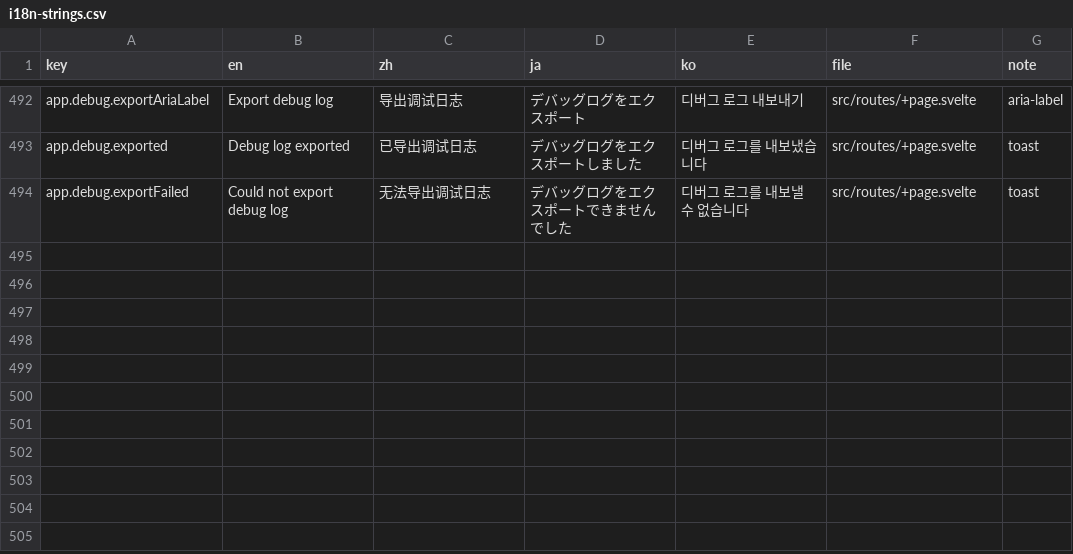
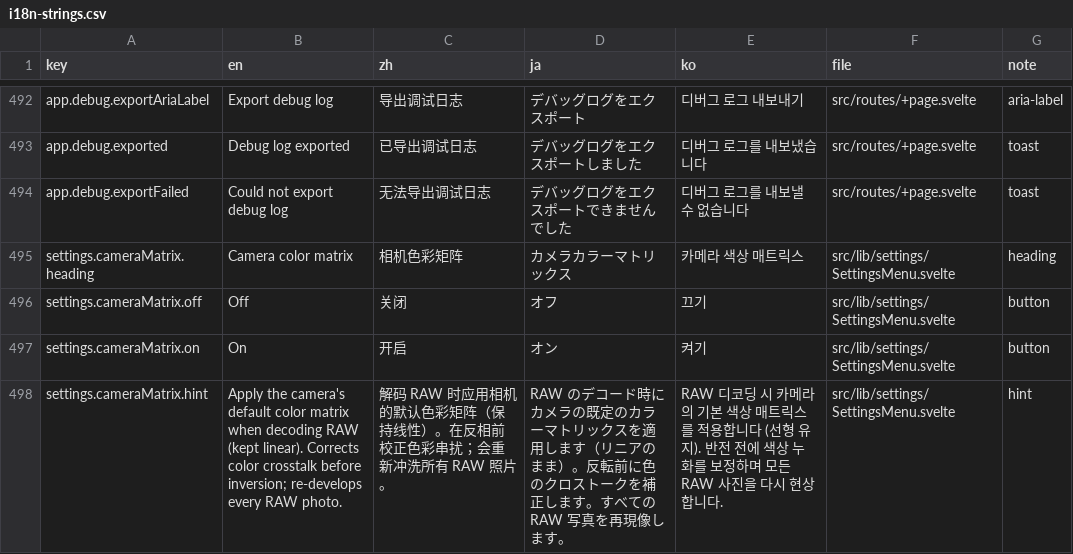
Before and after one commit to toonoumi/openenlarge, a CSV file: i18n-strings.csv, drawn as a sheet; only a part is shown, gaps mark what is left out.

```diff
--- a/i18n-strings.csv
+++ b/i18n-strings.csv
@@ -494 +494,5 @@ app.debug.exported,Debug log exported,已导出调试日志,デバッグログ
 app.debug.exportFailed,Could not export debug log,无法导出调试日志,デバッグログをエクスポートできませんでした,디버그 로그를 내보낼 수 없습니다,src/routes/+page.svelte,toast
+settings.cameraMatrix.heading,Camera color matrix,相机色彩矩阵,カメラカラーマトリックス,카메라 색상 매트릭스,src/lib/settings/SettingsMenu.svelte,heading
+settings.cameraMatrix.off,Off,关闭,オフ,끄기,src/lib/settings/SettingsMenu.svelte,button
+settings.cameraMatrix.on,On,开启,オン,켜기,src/lib/settings/SettingsMenu.svelte,button
+settings.cameraMatrix.hint,Apply the camera's default color matrix when decoding RAW (kept linear). Corrects color crosstalk before inversion; re-develops every RAW photo.,解码 RAW 时应用相机的默认色彩矩阵（保持线性）。在反相前校正色彩串扰；会重新冲洗所有 RAW 照片。,RAW のデコード時にカメラの既定のカラーマトリックスを適用します（リニアのまま）。反転前に色のクロストークを補正します。すべての RAW 写真を再現像します。,RAW 디코딩 시 카메라의 기본 색상 매트릭스를 적용합니다 (선형 유지). 반전 전에 색상 누화를 보정하며 모든 RAW 사진을 다시 현상합니다.,src/lib/settings/SettingsMenu.svelte,hint
```
Also changed, not shown: 17 other files.
